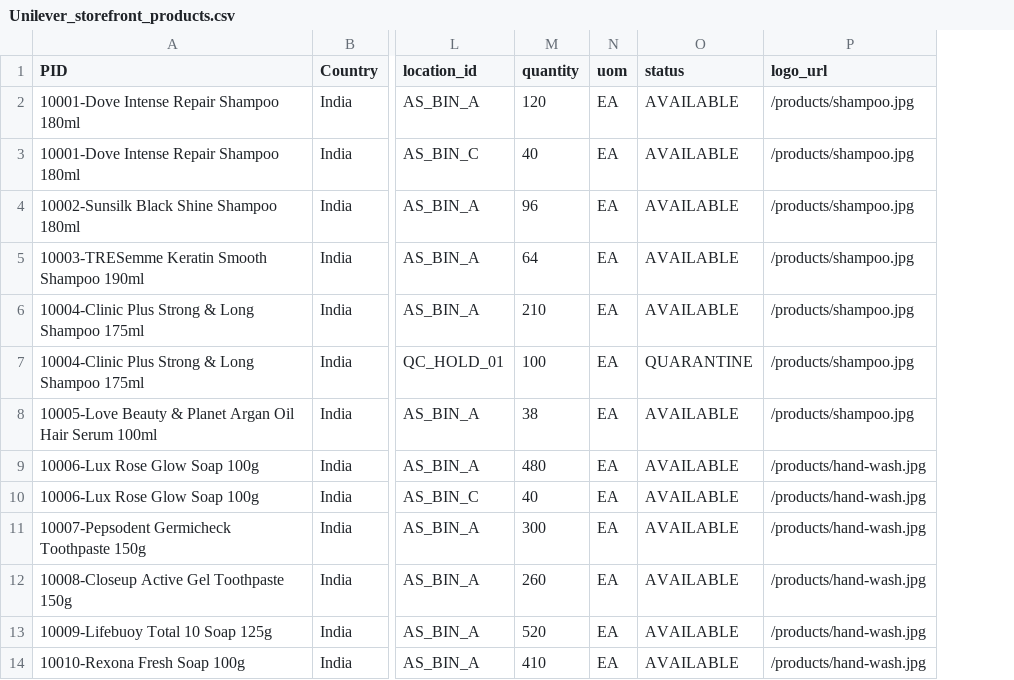
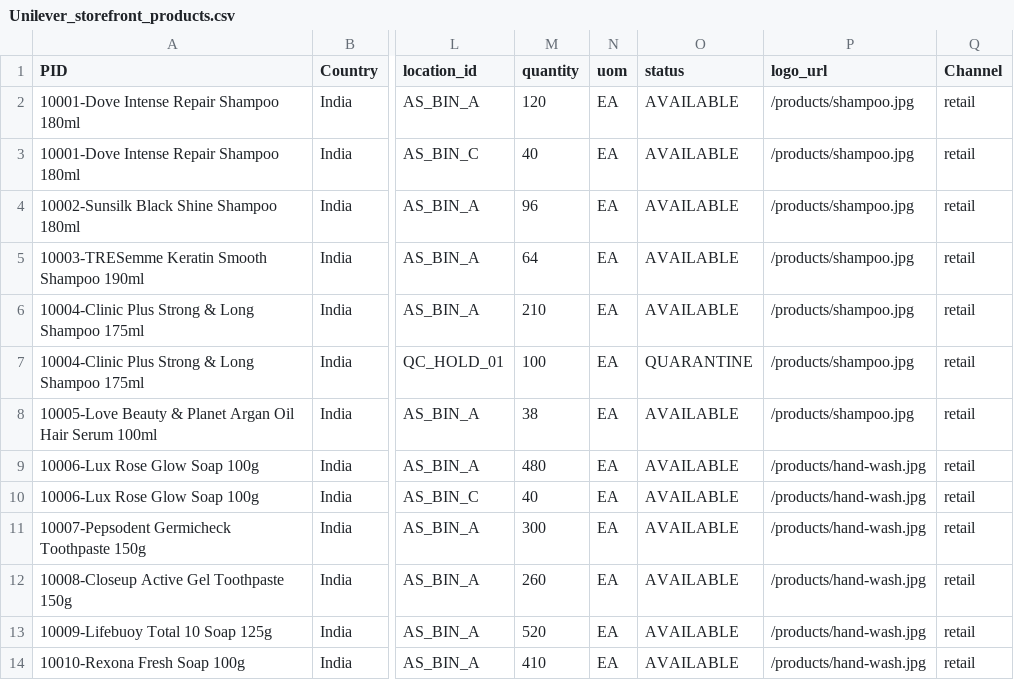
Before and after one commit to RaunakDasgupta/storefront-backend, a CSV file: samples/Unilever_storefront_products.csv, drawn as a sheet; only a part is shown, gaps mark what is left out; the diff names each change by its address in the sheet, - before the commit and + after, or states it on an @@ line.

```diff
--- a/samples/Unilever_storefront_products.csv
+++ b/samples/Unilever_storefront_products.csv
+column Q (Channel), rows 2-14: all retail
```
Also changed, not shown: 2 other files.
